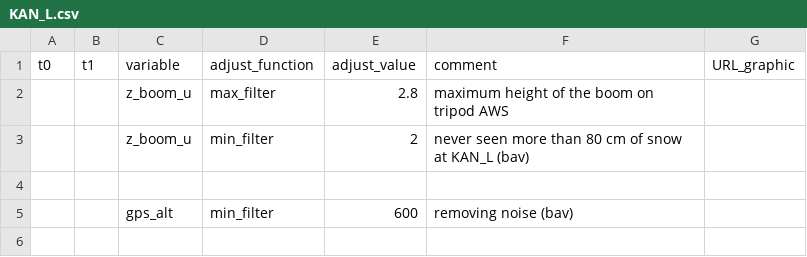
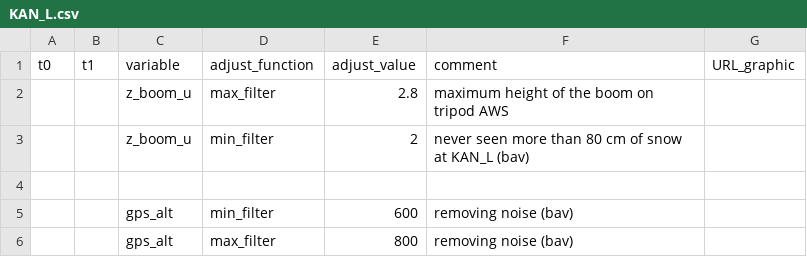
Before and after one commit to GEUS-Glaciology-and-Climate/PROMICE-AWS-data-issues, a CSV file: adjustments/KAN_L.csv, drawn as a sheet; the diff names each change by its address in the sheet, - before the commit and + after, or states it on an @@ line.

```diff
--- a/adjustments/KAN_L.csv
+++ b/adjustments/KAN_L.csv
+row 6:  |  | gps_alt | max_filter | 800 | removing noise (bav)
```
Also changed, not shown: adjustments/QAS_U.csv.
